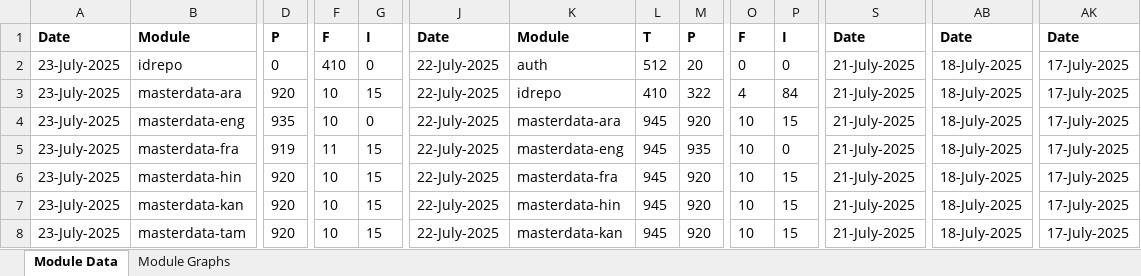
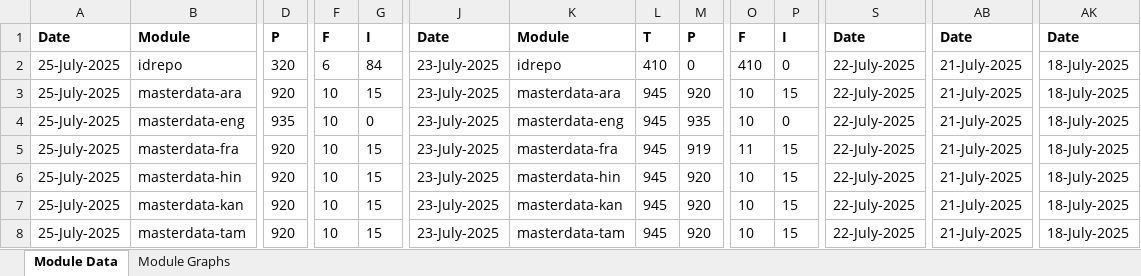
Before and after one commit to shubham17998/minio-report-tracker, an Excel workbook: minio-report-tracker/xlxs/cellbox21.xlsx, sheet Module Data, drawn as a sheet; only a part is shown, gaps mark what is left out; values as stored, in another font and other column widths than the file's, no borders; the diff covers the shown part only; the diff names each change by its address in the sheet, - before the commit and + after, or states it on an @@ line.

```diff
--- a/minio-report-tracker/xlxs/cellbox21.xlsx (sheet Module Data)
+++ b/minio-report-tracker/xlxs/cellbox21.xlsx (sheet Module Data)
-A2:A8: 23-July-2025
+A2:A8: 25-July-2025
-D2: 0
+D2: 320
-F2: 410
+F2: 6
-G2: 0
+G2: 84
-J2:J8: 22-July-2025
+J2:J8: 23-July-2025
-K2: auth
+K2: idrepo
-L2: 512
+L2: 410
-M2: 20
+M2: 0
-O2: 0
+O2: 410
-S2:S8: 21-July-2025
+S2:S8: 22-July-2025
-AB2:AB8: 18-July-2025
+AB2:AB8: 21-July-2025
-AK2:AK8: 17-July-2025
+AK2:AK8: 18-July-2025
-K3: idrepo
+K3: masterdata-ara
-L3: 410
+L3: 945
-M3: 322
+M3: 920
-O3: 4
+O3: 10
-P3: 84
+P3: 15
-K4: masterdata-ara
+K4: masterdata-eng
-M4: 920
+M4: 935
-P4: 15
+P4: 0
-D5: 919
+D5: 920
-F5: 11
+F5: 10
-K5: masterdata-eng
+K5: masterdata-fra
-M5: 935
+M5: 919
-O5: 10
+O5: 11
-P5: 0
+P5: 15
-K6: masterdata-fra
+K6: masterdata-hin
-K7: masterdata-hin
+K7: masterdata-kan
-K8: masterdata-kan
+K8: masterdata-tam
```
Also changed, not shown: 2 added rows, 2 removed rows and 63 edited cells elsewhere in this sheet, charts or pictures, 1 other file.
